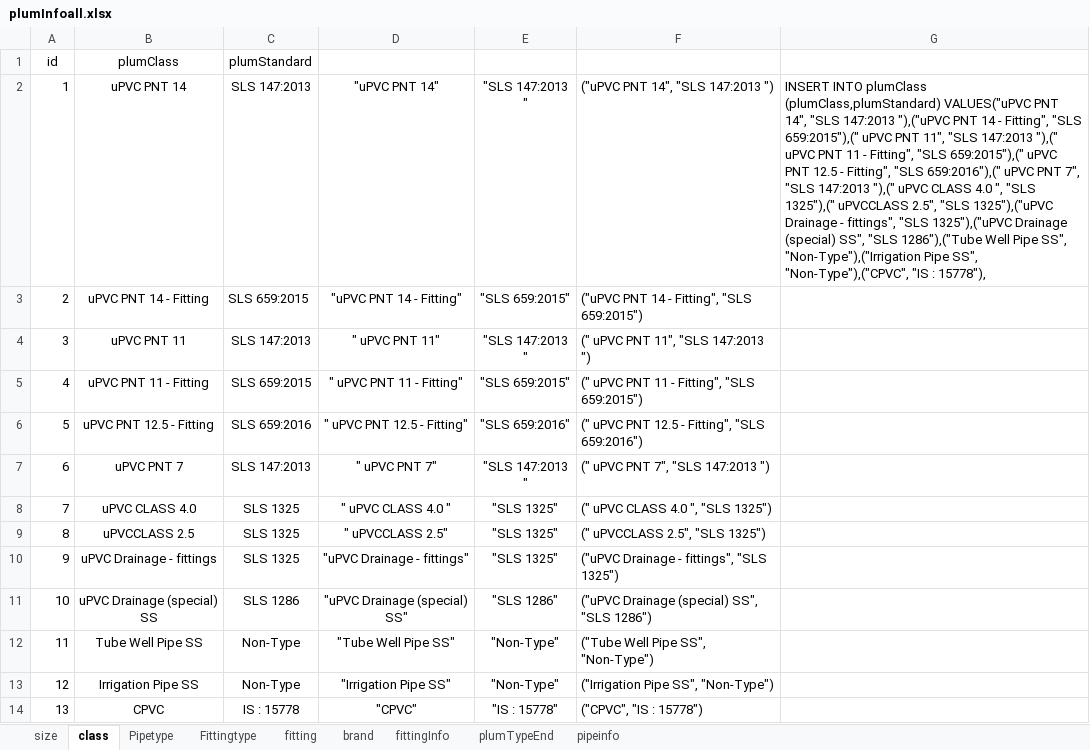
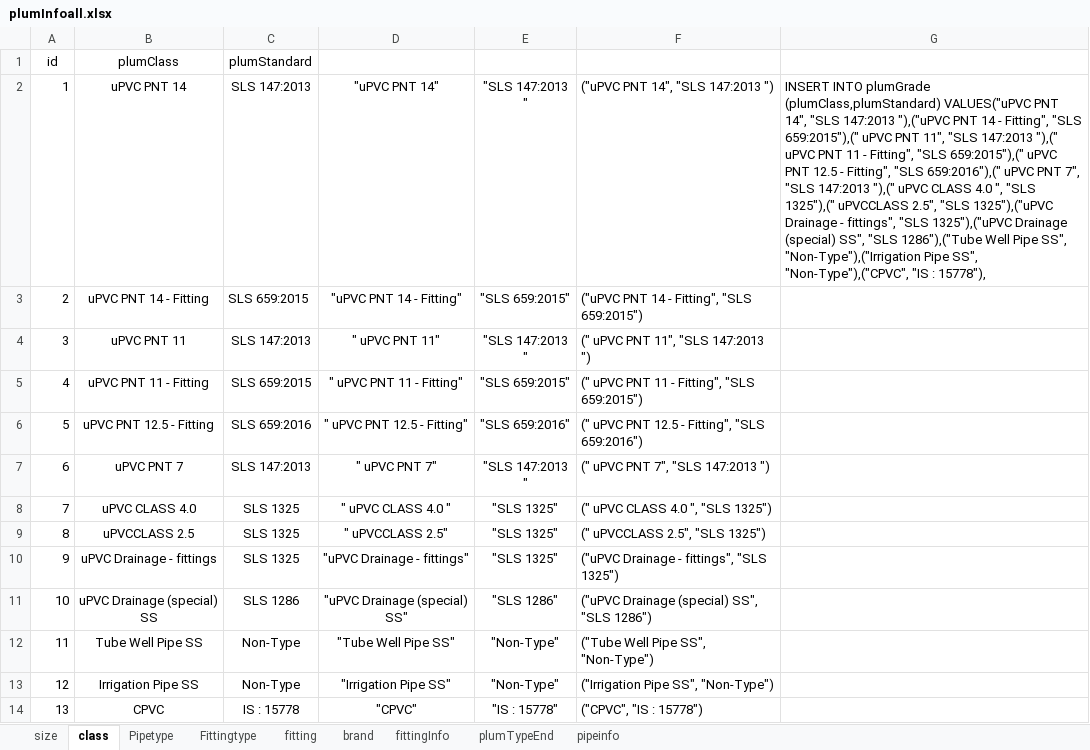
Before and after one commit to keerthimac/web_application, an Excel workbook: backend/data/plumData/plumTableData/plumInfoall.xlsx, sheet class, drawn as a sheet; values as stored, in another font and other column widths than the file's, no borders; the diff names each change by its address in the sheet, - before the commit and + after, or states it on an @@ line.

```diff
--- a/backend/data/plumData/plumTableData/plumInfoall.xlsx (sheet class)
+++ b/backend/data/plumData/plumTableData/plumInfoall.xlsx (sheet class)
-G2: INSERT INTO plumClass (plumClass,plumStandard) VALUES("uPVC…
+G2: INSERT INTO plumGrade (plumClass,plumStandard) VALUES("uPVC…
```
Also changed, not shown: sheet fittingInfo, sheet size, formulas that keep their value, 16 other files.
